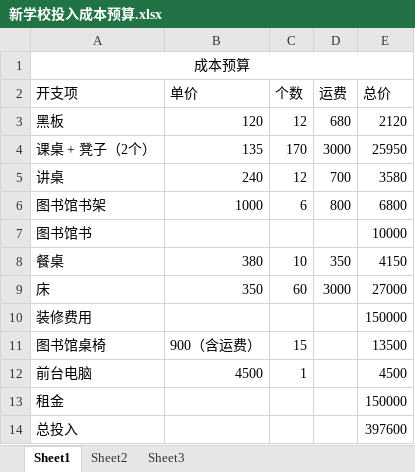
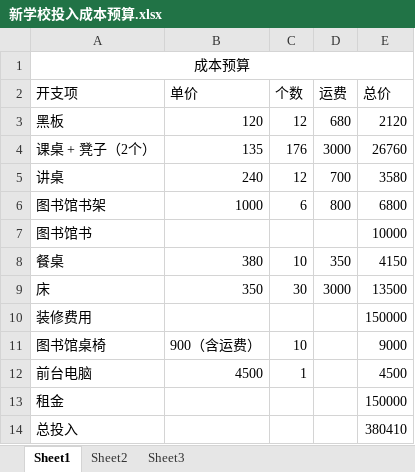
Before and after one commit to SolidFighter/edu_doc, an Excel workbook: 新学校投入成本预算.xlsx, sheet Sheet1, drawn as a sheet; values as stored, in another font and other column widths than the file's, no borders; the diff names each change by its address in the sheet, - before the commit and + after, or states it on an @@ line.

```diff
--- a/新学校投入成本预算.xlsx (sheet Sheet1)
+++ b/新学校投入成本预算.xlsx (sheet Sheet1)
-C4 (个数): 170
+C4 (个数): 176
-E4 (总价): 25950
+E4 (总价): 26760
-C9 (个数): 60
+C9 (个数): 30
-E9 (总价): 27000
+E9 (总价): 13500
-C11 (个数): 15
+C11 (个数): 10
-E11 (总价): 13500
+E11 (总价): 9000
-E14 (总价): 397600
+E14 (总价): 380410
```
Also changed, not shown: 新学校面积规划.xlsx.
